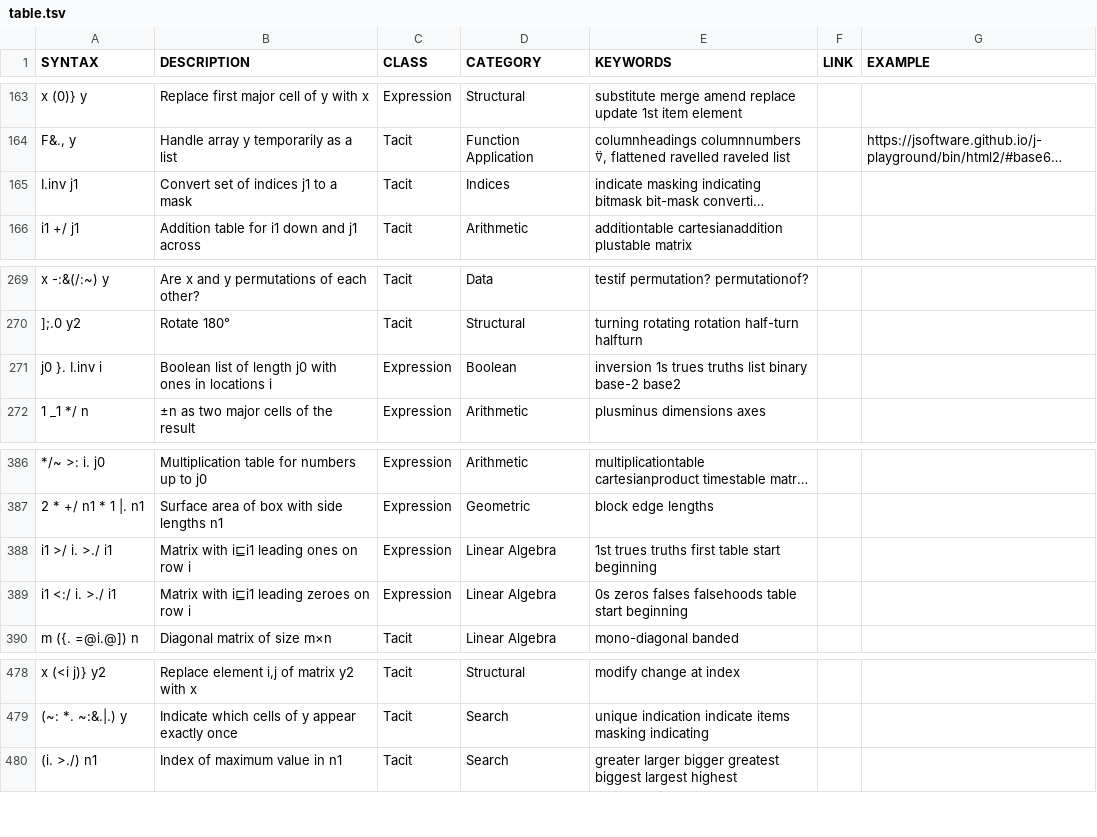
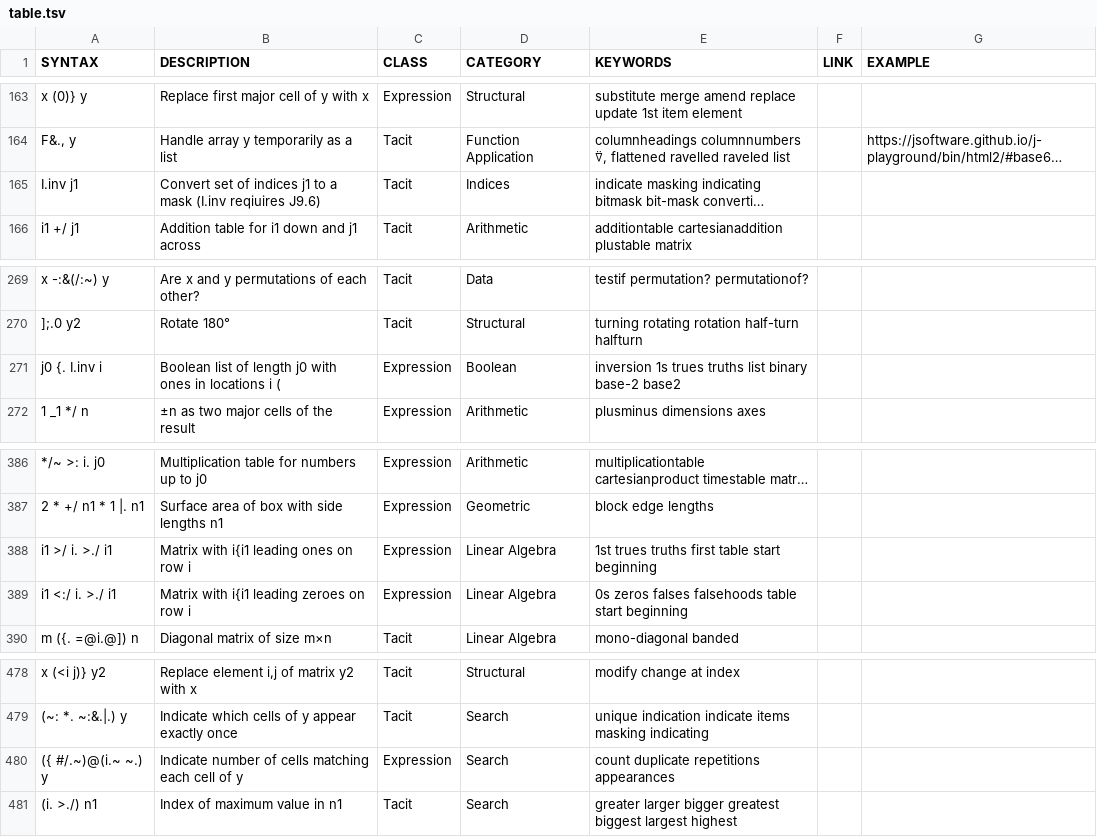
Before and after one commit to 0racle/Jsaurus, a TSV file: table.tsv, drawn as a sheet; only a part is shown, gaps mark what is left out; long unchanged cells end in …; the diff covers the shown part only; the diff names each change by its address in the sheet, - before the commit and + after, or states it on an @@ line.

```diff
--- a/table.tsv
+++ b/table.tsv
-B165 (DESCRIPTION): …a mask
+B165 (DESCRIPTION): …a mask (I.inv reqiuires J9.6)
-A271 (SYNTAX): j0 }. I.inv i
+A271 (SYNTAX): j0 {. I.inv i
-B271 (DESCRIPTION): …locations i
+B271 (DESCRIPTION): …locations i (
-B388 (DESCRIPTION): Matrix with i⊑i1 leading ones on row i
+B388 (DESCRIPTION): Matrix with i{i1 leading ones on row i
-B389 (DESCRIPTION): Matrix with i⊑i1 leading zeroes on row i
+B389 (DESCRIPTION): Matrix with i{i1 leading zeroes on row i
+row 480: ({ #/.~)@(i.~ ~.) y | Indicate number of cells matching each cell of y | Expression | Search | count duplicate repetitions appearances
```
Also changed, not shown: 21 added rows elsewhere in this file.
